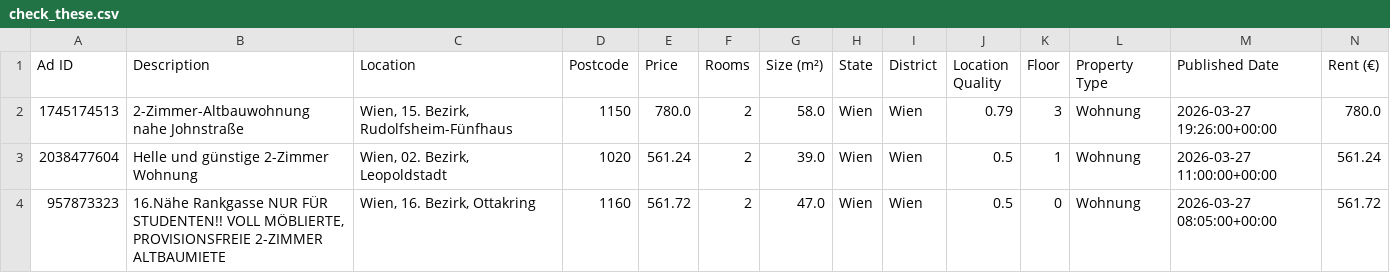
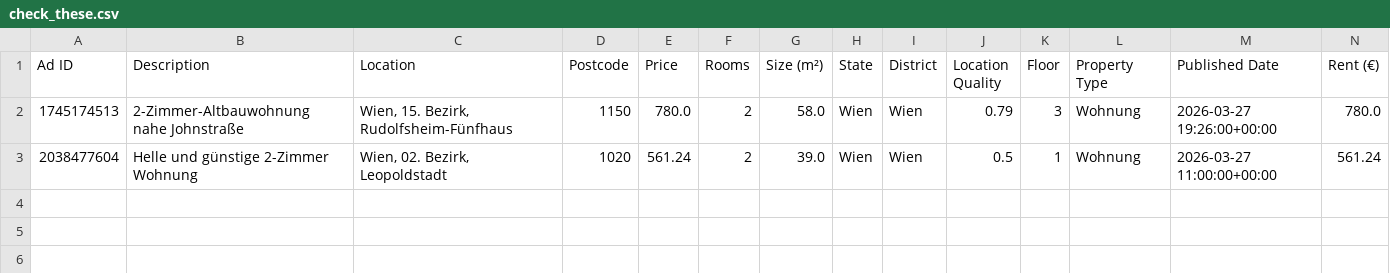
Before and after one commit to AthomsG/renting-in-vienna, a CSV file: check_these.csv, drawn as a sheet; only a part is shown; rows hold the shown columns only; the diff names each change by its address in the sheet, - before the commit and + after, or states it on an @@ line.

```diff
--- a/check_these.csv
+++ b/check_these.csv
-row 4: 957873323 | 16.Nähe Rankgasse NUR FÜR STUDENTEN!! VOLL MÖBLIERTE, PROVISIONSFREIE 2-ZIMMER ALTBAUMIETE | Wien, 16. Bezirk, Ottakring | 1160 | 561.72 | 2 | 47.0 | Wien | Wien | 0.5 | 0 | Wohnung | 2026-03-27 08:05:00+00:00 | 561.72
```
Also changed, not shown: listings/rental_data.csv, 1 other file.
